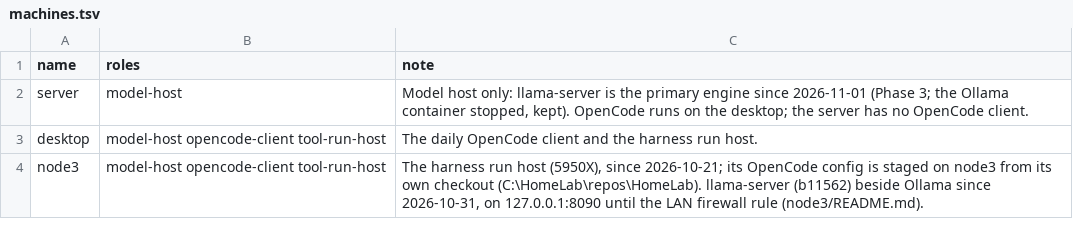
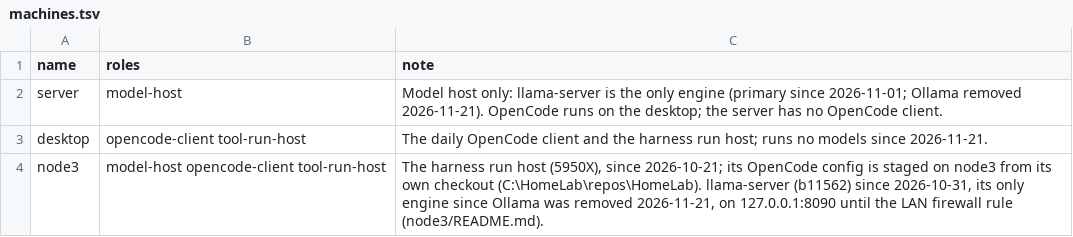
Before and after one commit to mkane848/HomeLab, a TSV file: machines.tsv, drawn as a sheet.

```diff
--- a/machines.tsv
+++ b/machines.tsv
@@ -1,4 +1,4 @@
 name	roles	note
-server	model-host	Model host only: llama-server is the primary engine since 2026-11-01 (Phase 3; the Ollama container stopped, kept). OpenCode runs on the desktop; the server has no OpenCode client.
-desktop	model-host opencode-client tool-run-host	The daily OpenCode client and the harness run host.
-node3	model-host opencode-client tool-run-host	The harness run host (5950X), since 2026-10-21; its OpenCode config is staged on node3 from its own checkout (C:\HomeLab\repos\HomeLab). llama-server (b11562) beside Ollama since 2026-10-31, on 127.0.0.1:8090 until the LAN firewall rule (node3/README.md).
+server	model-host	Model host only: llama-server is the only engine (primary since 2026-11-01; Ollama removed 2026-11-21). OpenCode runs on the desktop; the server has no OpenCode client.
+desktop	opencode-client tool-run-host	The daily OpenCode client and the harness run host; runs no models since 2026-11-21.
+node3	model-host opencode-client tool-run-host	The harness run host (5950X), since 2026-10-21; its OpenCode config is staged on node3 from its own checkout (C:\HomeLab\repos\HomeLab). llama-server (b11562) since 2026-10-31, its only engine since Ollama was removed 2026-11-21, on 127.0.0.1:8090 until the LAN firewall rule (node3/README.md).
```
Also changed, not shown: models/server-seats.tsv, 28 other files.
